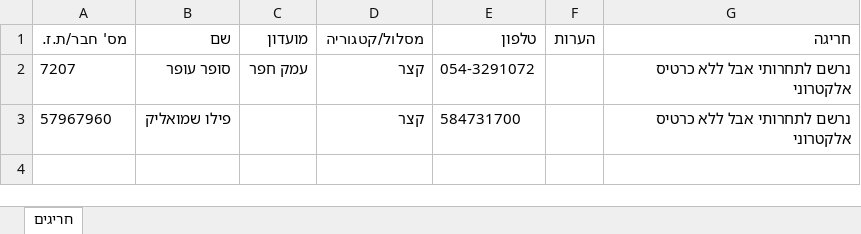
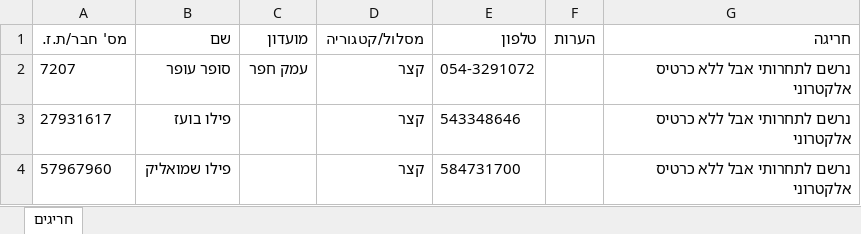
Before and after one commit to HasharonOC/hasharonoc.github.io, an Excel workbook: events/Horashim_2022/חריגים.xlsx, sheet חריגים, drawn as a sheet; values as stored, in another font and other column widths than the file's, no borders; the diff names each change by its address in the sheet, - before the commit and + after, or states it on an @@ line.

```diff
--- a/events/Horashim_2022/חריגים.xlsx (sheet חריגים)
+++ b/events/Horashim_2022/חריגים.xlsx (sheet חריגים)
+row 3: 27931617 | פילו בועז |  | קצר | 543348646 |  | נרשם לתחרותי אבל ללא כרטיס אלקטרוני
```
Also changed, not shown: events/Horashim_2022/StartList.xlsx, events/Horashim_2022/רשימות_זינוק_למזניקים.xlsx, 2 other files.
